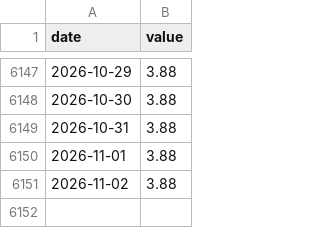
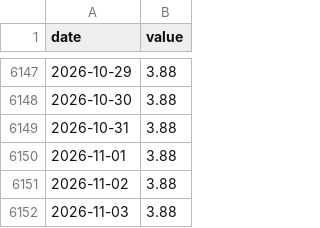
Before and after one commit to Denyskaaa/regime-desk, a CSV file: data/fred/DFF.csv, drawn as a sheet; only a part is shown, gaps mark what is left out; the diff names each change by its address in the sheet, - before the commit and + after, or states it on an @@ line.

```diff
--- a/data/fred/DFF.csv
+++ b/data/fred/DFF.csv
+row 6152: 2026-11-03 | 3.88
```
Also changed, not shown: data/fred/DFII10.csv, data/fred/DGS10.csv, 7 other files.
